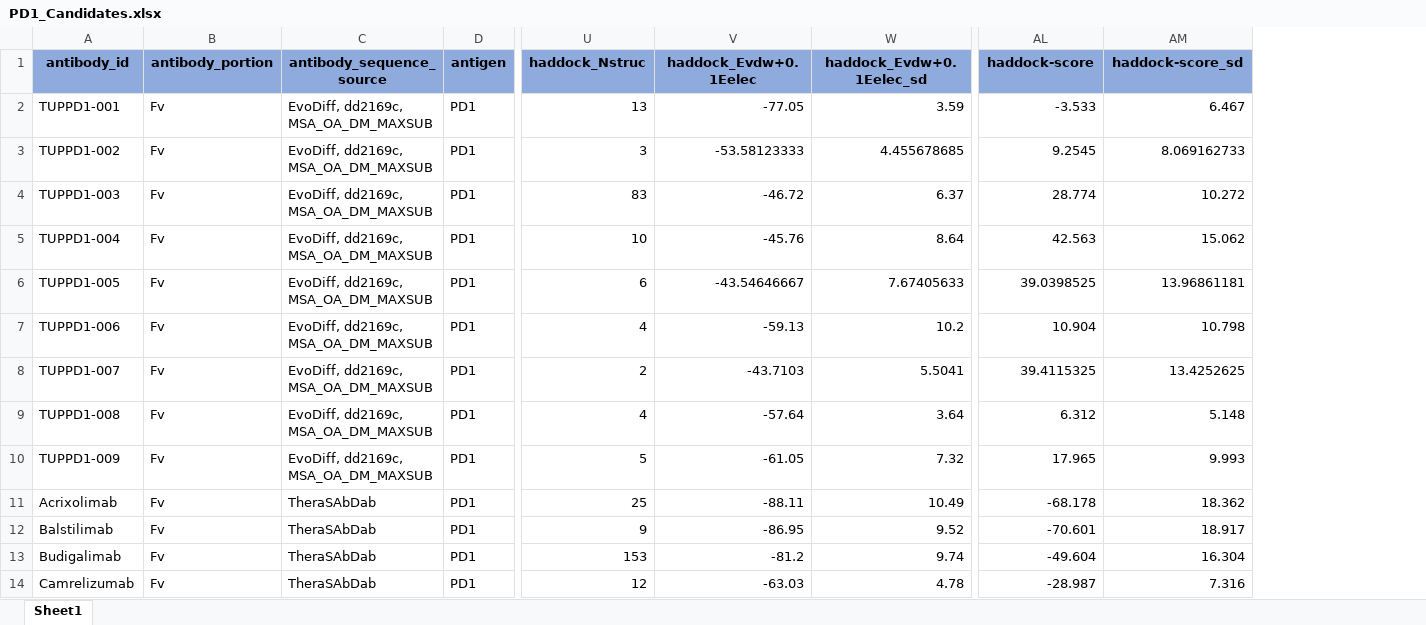
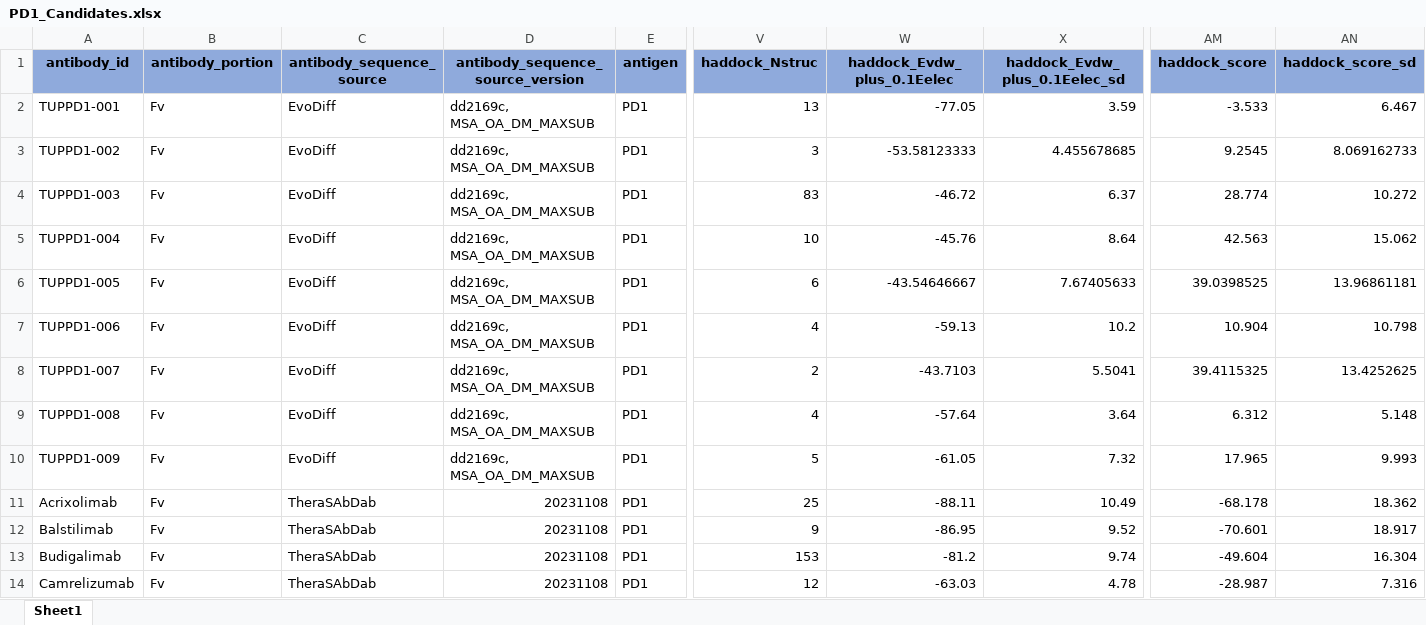
Before and after one commit to tuplexyz/PD-1_Fab_Diffusion, an Excel workbook: PD1_Candidates.xlsx, sheet Sheet1, drawn as a sheet; only a part is shown, gaps mark what is left out; values as stored, in another font and other column widths than the file's, no borders; addresses are those after the commit; the diff names each change by its address in the sheet, - before the commit and + after, or states it on an @@ line.

Commit message:
Update PD1_Candidates.xlsx

```diff
--- a/PD1_Candidates.xlsx (sheet Sheet1)
+++ b/PD1_Candidates.xlsx (sheet Sheet1)
+column D (antibody_sequence_source_version), rows 2-14: dd2169c, MSA_OA_DM_MAXSUB | dd2169c, MSA_OA_DM_MAXSUB | dd2169c, MSA_OA_DM_MAXSUB | dd2169c, MSA_OA_DM_MAXSUB | dd2169c, MSA_OA_DM_MAXSUB | dd2169c, MSA_OA_DM_MAXSUB | dd2169c, MSA_OA_DM_MAXSUB | dd2169c, MSA_OA_DM_MAXSUB | dd2169c, MSA_OA_DM_MAXSUB | 20231108 | 20231108 | 20231108 | 20231108
-W1: haddock_Evdw+0.1Eelec
+W1: haddock_Evdw_plus_0.1Eelec
-X1: haddock_Evdw+0.1Eelec_sd
+X1: haddock_Evdw_plus_0.1Eelec_sd
-AM1: haddock-score
+AM1: haddock_score
-AN1: haddock-score_sd
+AN1: haddock_score_sd
-C2:C10 (antibody_sequence_source): EvoDiff, dd2169c, MSA_OA_DM_MAXSUB
+C2:C10 (antibody_sequence_source): EvoDiff
```
Also changed, not shown: formulas that keep their value.
